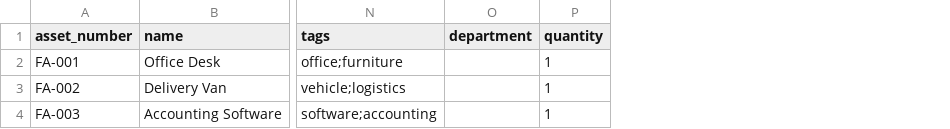
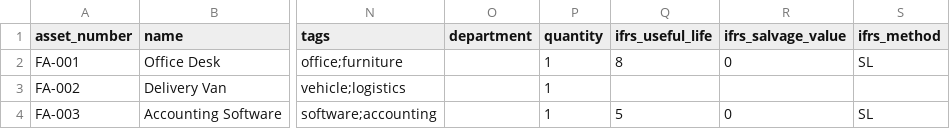
Before and after one commit to TomohiroK/fixedassets, a CSV file: sample_import.csv, drawn as a sheet; only a part is shown, gaps mark what is left out; the diff names each change by its address in the sheet, - before the commit and + after, or states it on an @@ line.

Commit message:
Add IFRS in imports

```diff
--- a/sample_import.csv
+++ b/sample_import.csv
+column Q (ifrs_useful_life), rows 2-4: 8 |  | 5
+column R (ifrs_salvage_value), rows 2-4: 0 |  | 0
+column S (ifrs_method), rows 2-4: SL |  | SL
```
Also changed, not shown: 5 other files.
